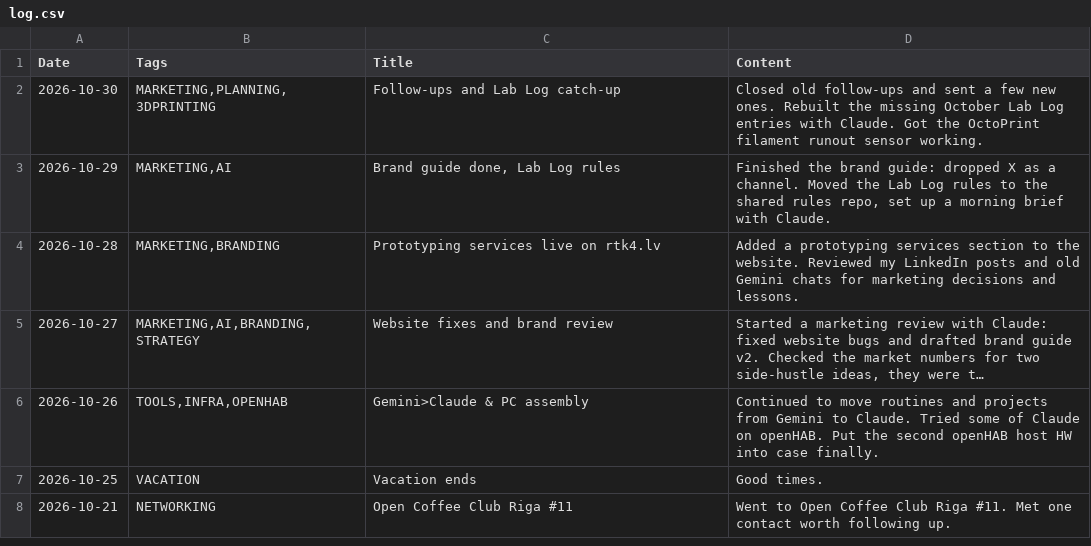
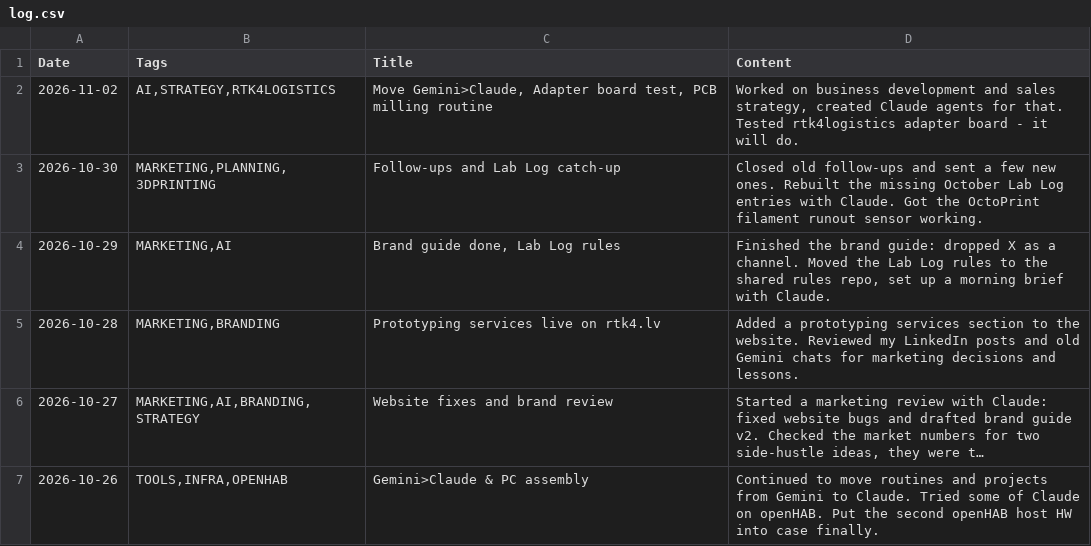
Before and after one commit to jtupulis/rtk4lab.github.io, a CSV file: log.csv, drawn as a sheet; only a part is shown; the shorter side is filled out with more unchanged rows; long unchanged cells end in ….

Commit message:
2026-11-02 entry

```diff
--- a/log.csv
+++ b/log.csv
@@ -1,2 +1,3 @@
 Date;Tags;Title;Content
+2026-11-02;AI,STRATEGY,RTK4LOGISTICS;Move Gemini>Claude, Adapter board test, PCB milling routine;Worked on business development and sales strategy, created Claude agents for that. Tested rtk4logistics adapter board - it will do.
 2026-10-30;MARKETING,PLANNING,3DPRINTING;Follow-ups and Lab Log catch-up;Closed old follow-ups and sent a few new ones. Rebuilt the missing October Lab Log entries with Claude. Got the OctoPrint filament runout sensor working.
```
